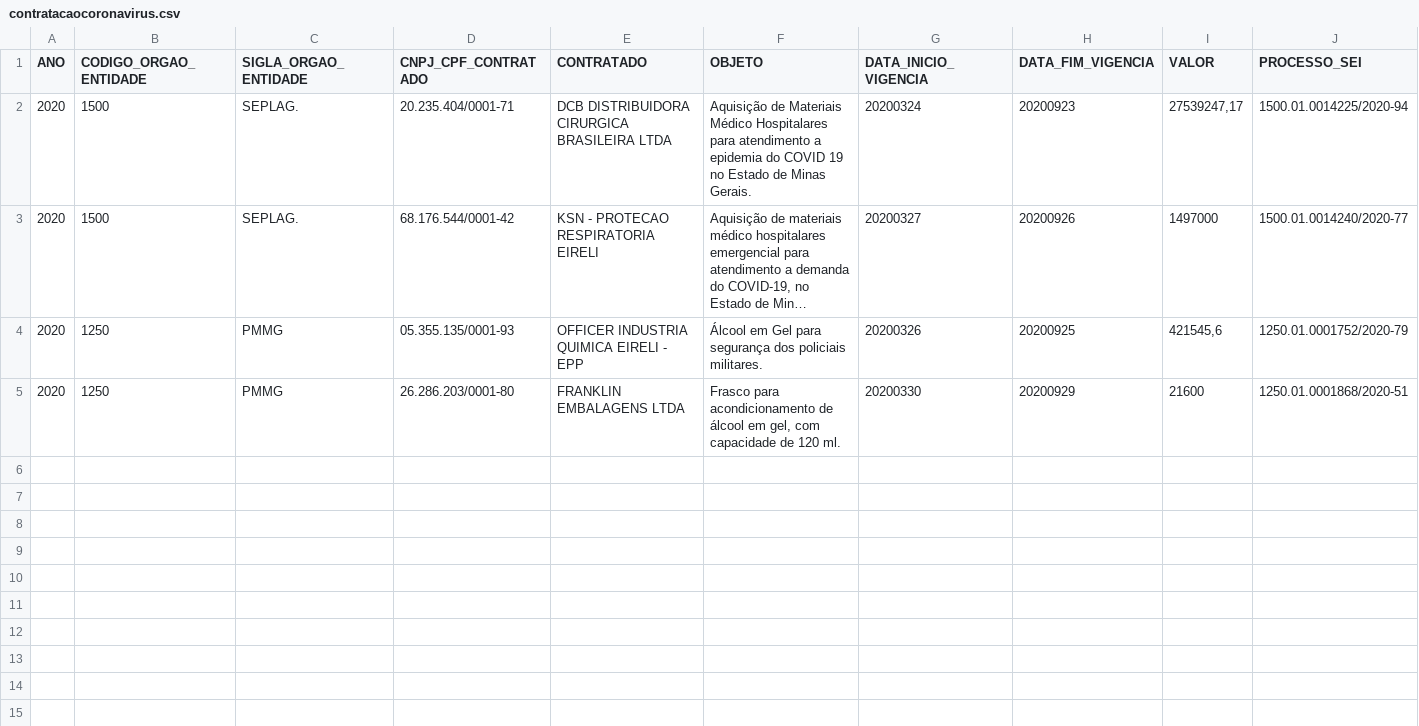
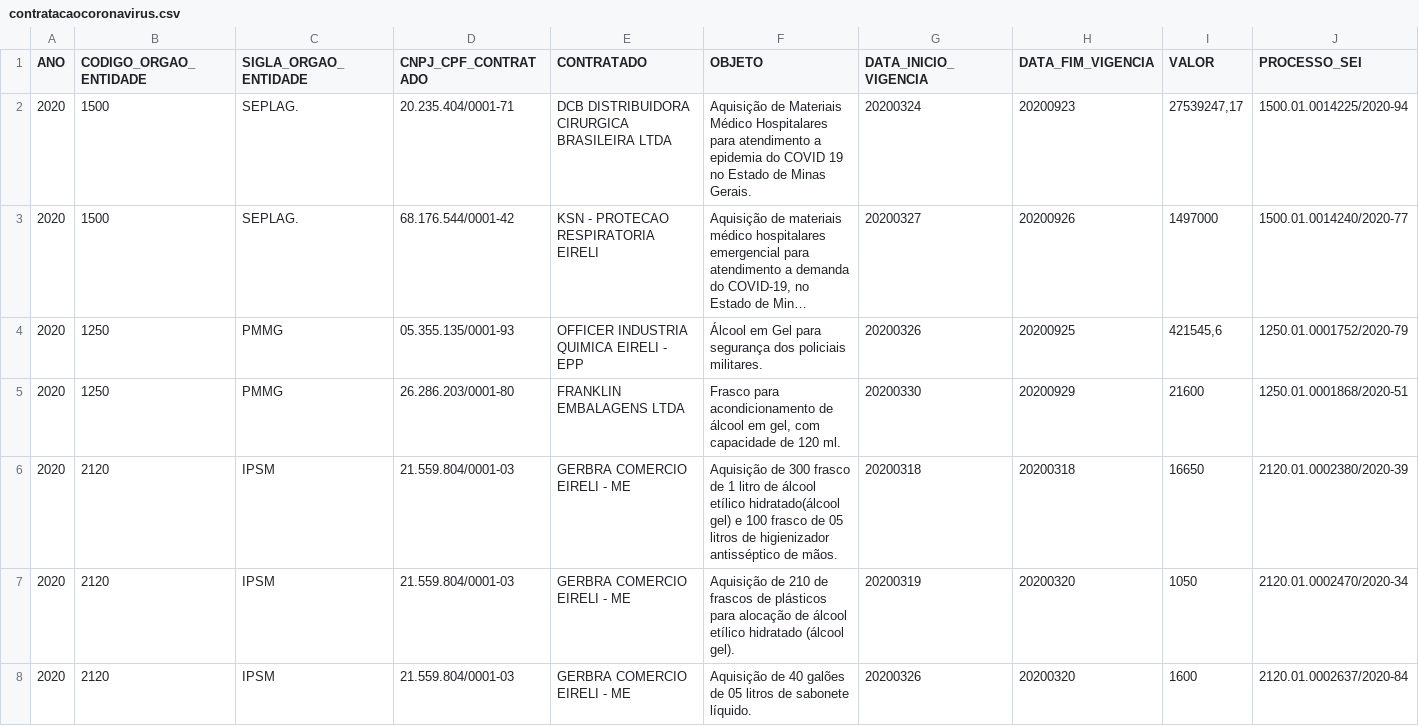
Before and after one commit to transparencia-mg/inventario-de-dados, a CSV file: contratacoes-covid19/contratacaocoronavirus.csv, drawn as a sheet; only a part is shown; long unchanged cells end in …; rows hold the shown columns only; the diff names each change by its address in the sheet, - before the commit and + after, or states it on an @@ line.

Commit message:
Acrescenta contratacoes covid19 IPSM

```diff
--- a/contratacoes-covid19/contratacaocoronavirus.csv
+++ b/contratacoes-covid19/contratacaocoronavirus.csv
+row 6: 2020 | 2120 | IPSM | 21.559.804/0001-03 | GERBRA COMERCIO EIRELI - ME | Aquisição de 300 frasco de 1 litro de álcool etílico hidratado(álcool gel) e 100 frasco de 05 litros de higienizador antisséptico de mãos. | 20200318 | 20200318 | 16650 | 2120.01.0002380/2020-39
+row 7: 2020 | 2120 | IPSM | 21.559.804/0001-03 | GERBRA COMERCIO EIRELI - ME | Aquisição de 210 de frascos de plásticos para alocação de álcool etílico hidratado (álcool gel). | 20200319 | 20200320 | 1050 | 2120.01.0002470/2020-34
+row 8: 2020 | 2120 | IPSM | 21.559.804/0001-03 | GERBRA COMERCIO EIRELI - ME | Aquisição de 40 galões de 05 litros de sabonete líquido. | 20200326 | 20200320 | 1600 | 2120.01.0002637/2020-84
```
